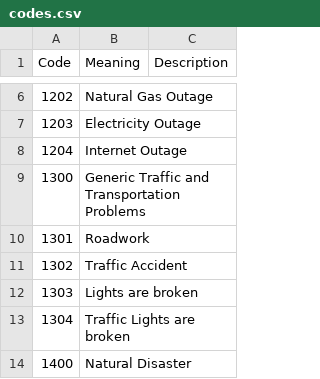
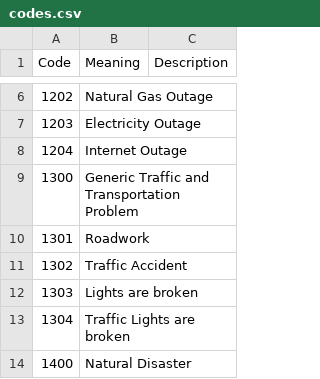
Before and after one commit to Crowdie-Project/Crowdie, a CSV file: docs/source/codes/codes.csv, drawn as a sheet; only a part is shown, gaps mark what is left out; the diff covers the shown part only.

```diff
--- a/docs/source/codes/codes.csv
+++ b/docs/source/codes/codes.csv
@@ -8,3 +8,3 @@ Code,Meaning,Description
 1204,Internet Outage,
-1300,Generic Traffic and Transportation Problems,
+1300,Generic Traffic and Transportation Problem,
 1301,Roadwork,
```
Also changed, not shown: 27 added rows elsewhere in this file, 1 other file.
